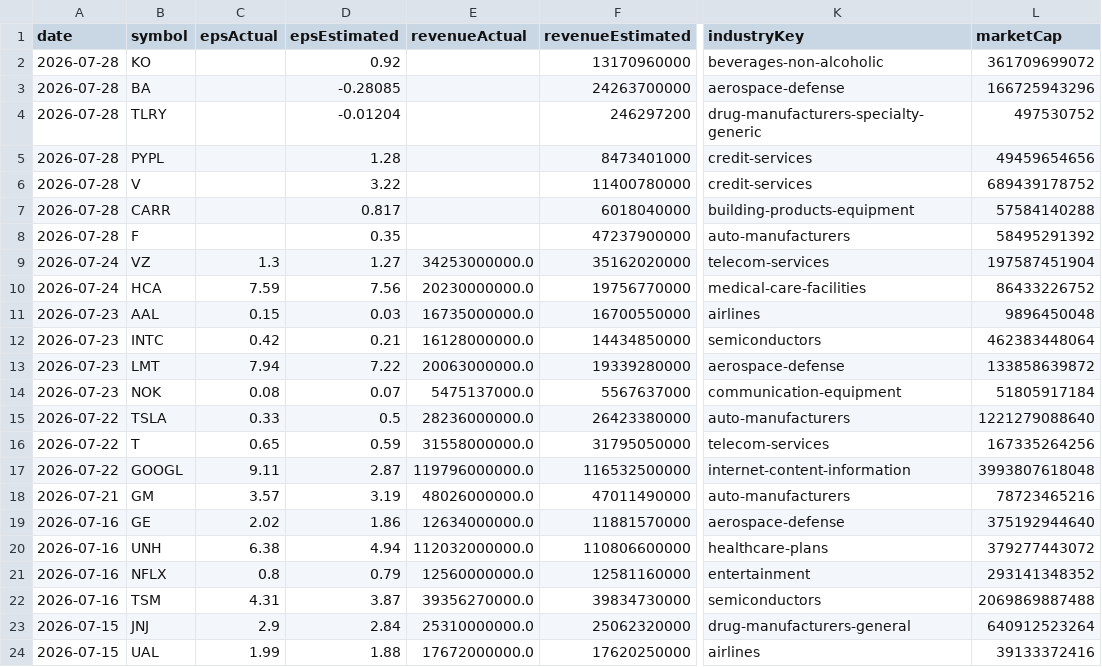
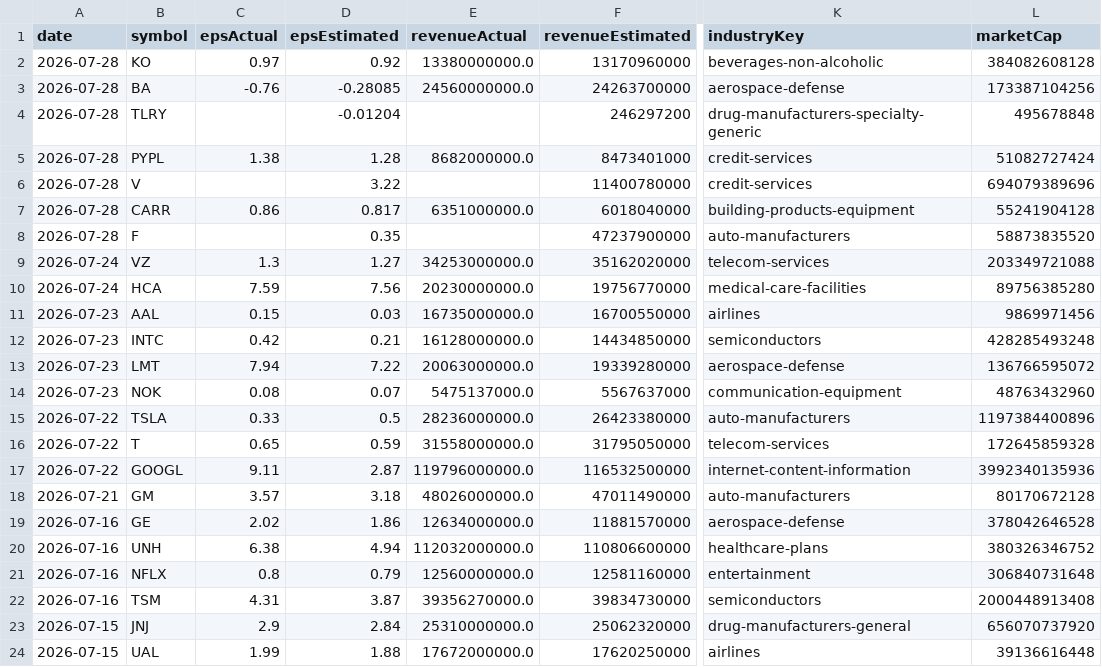
Before and after one commit to fishinmn/stock_screener, a CSV file: data/fundamentals_screener_recent_earnings.csv, drawn as a sheet; only a part is shown, gaps mark what is left out; the diff covers the shown part only; the diff names each change by its address in the sheet, - before the commit and + after, or states it on an @@ line.

```diff
--- a/data/fundamentals_screener_recent_earnings.csv
+++ b/data/fundamentals_screener_recent_earnings.csv
-C2 (epsActual): (empty)
+C2 (epsActual): 0.97
-E2 (revenueActual): (empty)
+E2 (revenueActual): 13380000000.0
-L2 (marketCap): 361709699072
+L2 (marketCap): 384082608128
-C3 (epsActual): (empty)
+C3 (epsActual): -0.76
-E3 (revenueActual): (empty)
+E3 (revenueActual): 24560000000.0
-L3 (marketCap): 166725943296
+L3 (marketCap): 173387104256
-L4 (marketCap): 497530752
+L4 (marketCap): 495678848
-C5 (epsActual): (empty)
+C5 (epsActual): 1.38
-E5 (revenueActual): (empty)
+E5 (revenueActual): 8682000000.0
-L5 (marketCap): 49459654656
+L5 (marketCap): 51082727424
-L6 (marketCap): 689439178752
+L6 (marketCap): 694079389696
-C7 (epsActual): (empty)
+C7 (epsActual): 0.86
-E7 (revenueActual): (empty)
+E7 (revenueActual): 6351000000.0
-L7 (marketCap): 57584140288
+L7 (marketCap): 55241904128
-L8 (marketCap): 58495291392
+L8 (marketCap): 58873835520
-L9 (marketCap): 197587451904
+L9 (marketCap): 203349721088
-L10 (marketCap): 86433226752
+L10 (marketCap): 89756385280
-L11 (marketCap): 9896450048
+L11 (marketCap): 9869971456
-L12 (marketCap): 462383448064
+L12 (marketCap): 428285493248
-L13 (marketCap): 133858639872
+L13 (marketCap): 136766595072
-L14 (marketCap): 51805917184
+L14 (marketCap): 48763432960
-L15 (marketCap): 1221279088640
+L15 (marketCap): 1197384400896
-L16 (marketCap): 167335264256
+L16 (marketCap): 172645859328
-L17 (marketCap): 3993807618048
+L17 (marketCap): 3992340135936
-D18 (epsEstimated): 3.19
+D18 (epsEstimated): 3.18
-L18 (marketCap): 78723465216
+L18 (marketCap): 80170672128
-L19 (marketCap): 375192944640
+L19 (marketCap): 378042646528
-L20 (marketCap): 379277443072
+L20 (marketCap): 380326346752
-L21 (marketCap): 293141348352
+L21 (marketCap): 306840731648
-L22 (marketCap): 2069869887488
+L22 (marketCap): 2000448913408
-L23 (marketCap): 640912523264
+L23 (marketCap): 656070737920
-L24 (marketCap): 39133372416
+L24 (marketCap): 39136616448
```
Also changed, not shown: 5 edited cells elsewhere in this file, data/recent_earnings.csv, data/recent_earnings_data.csv, 9 other files.
